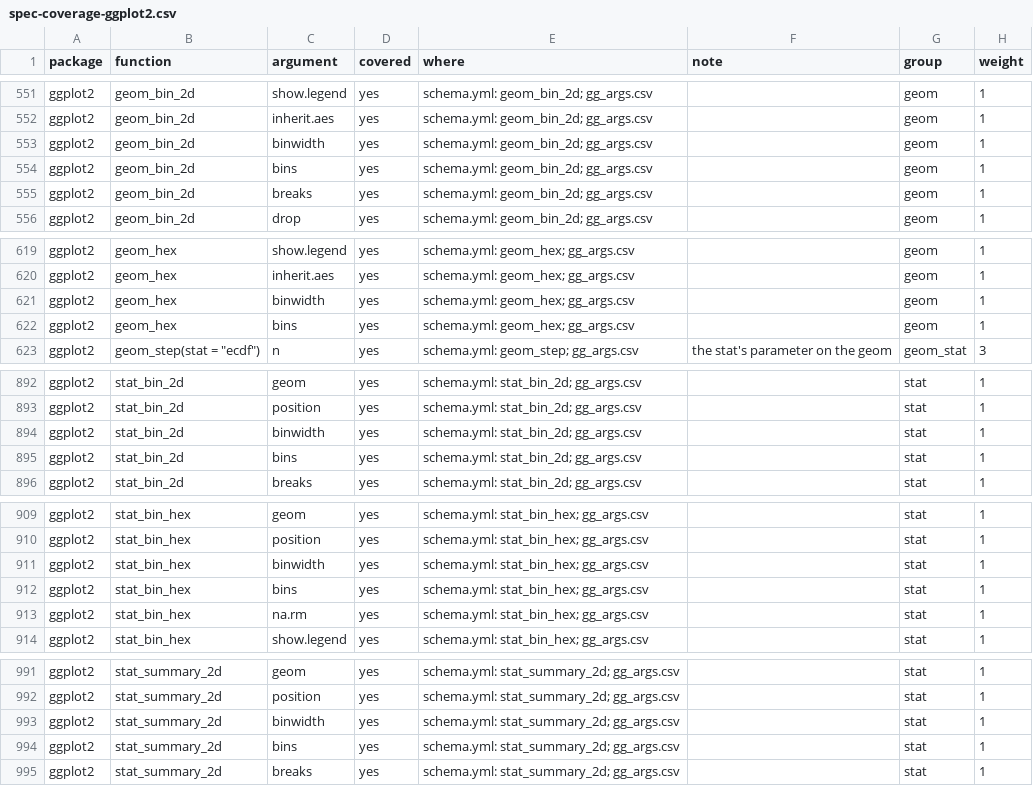
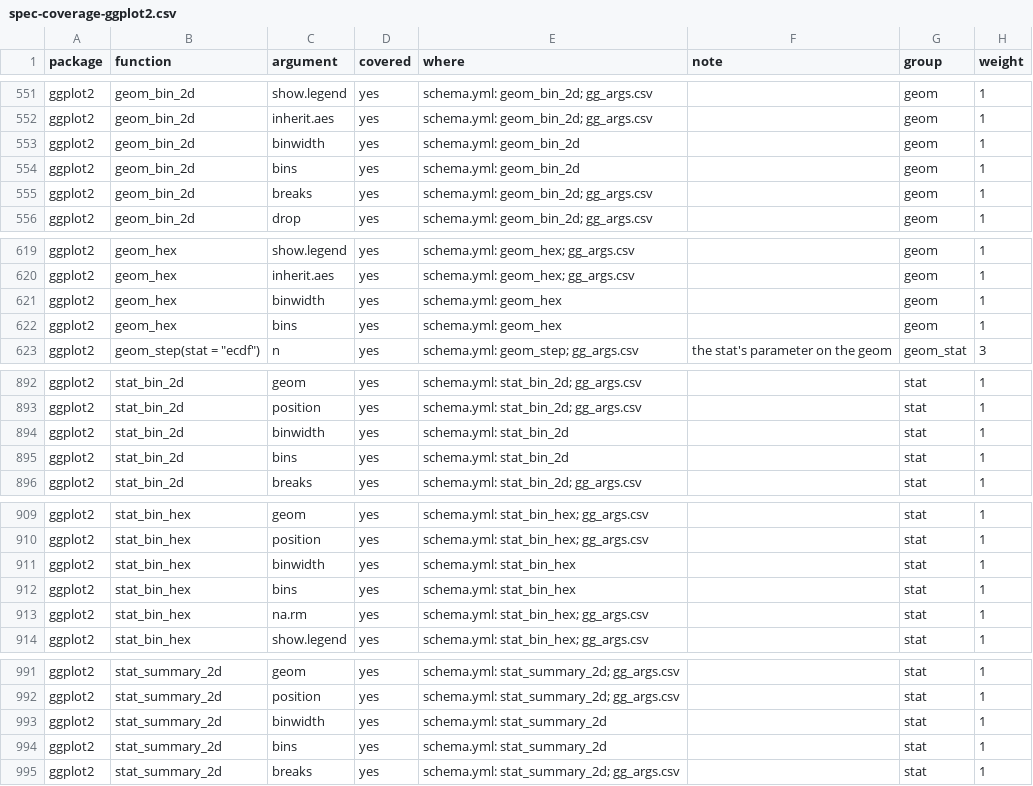
Before and after one commit to ichirio/tflspec, a CSV file: inst/dev/spec-coverage-ggplot2.csv, drawn as a sheet; only a part is shown, gaps mark what is left out; the diff covers the shown part only.

```diff
--- a/inst/dev/spec-coverage-ggplot2.csv
+++ b/inst/dev/spec-coverage-ggplot2.csv
@@ -552,4 +552,4 @@
 "ggplot2","geom_bin_2d","inherit.aes","yes","schema.yml: geom_bin_2d; gg_args.csv","","geom",1
-"ggplot2","geom_bin_2d","binwidth","yes","schema.yml: geom_bin_2d; gg_args.csv","","geom",1
-"ggplot2","geom_bin_2d","bins","yes","schema.yml: geom_bin_2d; gg_args.csv","","geom",1
+"ggplot2","geom_bin_2d","binwidth","yes","schema.yml: geom_bin_2d","","geom",1
+"ggplot2","geom_bin_2d","bins","yes","schema.yml: geom_bin_2d","","geom",1
 "ggplot2","geom_bin_2d","breaks","yes","schema.yml: geom_bin_2d; gg_args.csv","","geom",1
@@ -620,4 +620,4 @@
 "ggplot2","geom_hex","inherit.aes","yes","schema.yml: geom_hex; gg_args.csv","","geom",1
-"ggplot2","geom_hex","binwidth","yes","schema.yml: geom_hex; gg_args.csv","","geom",1
-"ggplot2","geom_hex","bins","yes","schema.yml: geom_hex; gg_args.csv","","geom",1
+"ggplot2","geom_hex","binwidth","yes","schema.yml: geom_hex","","geom",1
+"ggplot2","geom_hex","bins","yes","schema.yml: geom_hex","","geom",1
 "ggplot2","geom_step(stat = ""ecdf"")","n","yes","schema.yml: geom_step; gg_args.csv","the stat's parameter on the geom","geom_stat",3
@@ -893,4 +893,4 @@
 "ggplot2","stat_bin_2d","position","yes","schema.yml: stat_bin_2d; gg_args.csv","","stat",1
-"ggplot2","stat_bin_2d","binwidth","yes","schema.yml: stat_bin_2d; gg_args.csv","","stat",1
-"ggplot2","stat_bin_2d","bins","yes","schema.yml: stat_bin_2d; gg_args.csv","","stat",1
+"ggplot2","stat_bin_2d","binwidth","yes","schema.yml: stat_bin_2d","","stat",1
+"ggplot2","stat_bin_2d","bins","yes","schema.yml: stat_bin_2d","","stat",1
 "ggplot2","stat_bin_2d","breaks","yes","schema.yml: stat_bin_2d; gg_args.csv","","stat",1
@@ -910,4 +910,4 @@
 "ggplot2","stat_bin_hex","position","yes","schema.yml: stat_bin_hex; gg_args.csv","","stat",1
-"ggplot2","stat_bin_hex","binwidth","yes","schema.yml: stat_bin_hex; gg_args.csv","","stat",1
-"ggplot2","stat_bin_hex","bins","yes","schema.yml: stat_bin_hex; gg_args.csv","","stat",1
+"ggplot2","stat_bin_hex","binwidth","yes","schema.yml: stat_bin_hex","","stat",1
+"ggplot2","stat_bin_hex","bins","yes","schema.yml: stat_bin_hex","","stat",1
 "ggplot2","stat_bin_hex","na.rm","yes","schema.yml: stat_bin_hex; gg_args.csv","","stat",1
@@ -992,4 +992,4 @@
 "ggplot2","stat_summary_2d","position","yes","schema.yml: stat_summary_2d; gg_args.csv","","stat",1
-"ggplot2","stat_summary_2d","binwidth","yes","schema.yml: stat_summary_2d; gg_args.csv","","stat",1
-"ggplot2","stat_summary_2d","bins","yes","schema.yml: stat_summary_2d; gg_args.csv","","stat",1
+"ggplot2","stat_summary_2d","binwidth","yes","schema.yml: stat_summary_2d","","stat",1
+"ggplot2","stat_summary_2d","bins","yes","schema.yml: stat_summary_2d","","stat",1
 "ggplot2","stat_summary_2d","breaks","yes","schema.yml: stat_summary_2d; gg_args.csv","","stat",1
```
Also changed, not shown: 2 edited cells elsewhere in this file, inst/dev/spec-coverage-ggplot2-clinical.csv, inst/dev/spec-coverage-ggplot2-examples.csv, 10 other files.
